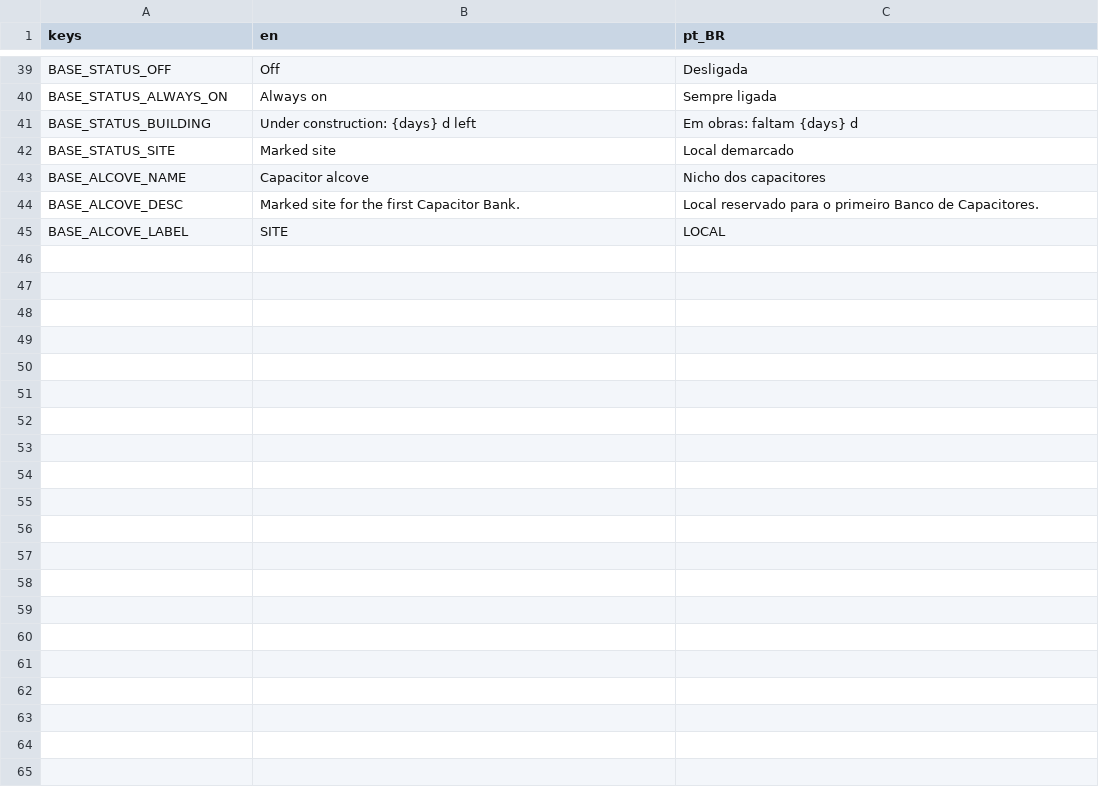
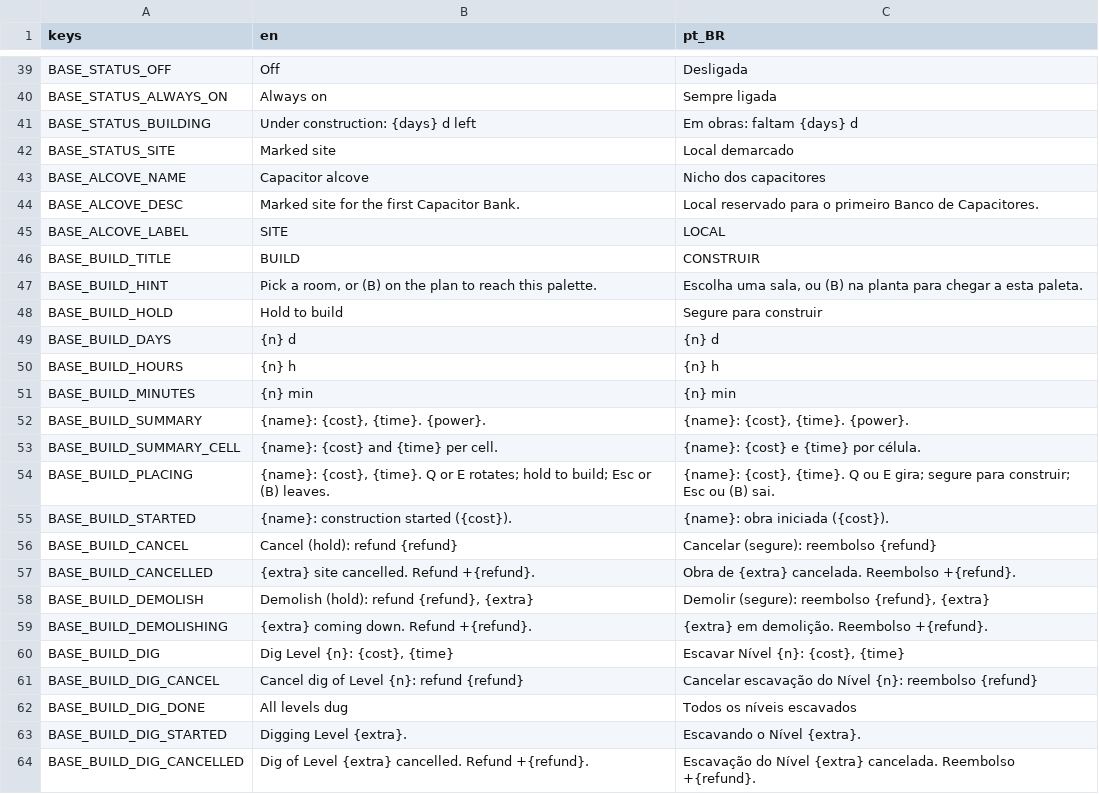
Before and after one commit to lmarcarini/StarPortal, a CSV file: localization/base.csv, drawn as a sheet; only a part is shown, gaps mark what is left out; the diff covers the shown part only.

```diff
--- a/localization/base.csv
+++ b/localization/base.csv
@@ -45 +45,20 @@ BASE_ALCOVE_DESC,Marked site for the first Capacitor Bank.,Local reservado para
 BASE_ALCOVE_LABEL,SITE,LOCAL
+BASE_BUILD_TITLE,BUILD,CONSTRUIR
+BASE_BUILD_HINT,"Pick a room, or (B) on the plan to reach this palette.","Escolha uma sala, ou (B) na planta para chegar a esta paleta."
+BASE_BUILD_HOLD,Hold to build,Segure para construir
+BASE_BUILD_DAYS,{n} d,{n} d
+BASE_BUILD_HOURS,{n} h,{n} h
+BASE_BUILD_MINUTES,{n} min,{n} min
+BASE_BUILD_SUMMARY,"{name}: {cost}, {time}. {power}.","{name}: {cost}, {time}. {power}."
+BASE_BUILD_SUMMARY_CELL,"{name}: {cost} and {time} per cell.","{name}: {cost} e {time} por célula."
+BASE_BUILD_PLACING,"{name}: {cost}, {time}. Q or E rotates; hold to build; Esc or (B) leaves.","{name}: {cost}, {time}. Q ou E gira; segure para construir; Esc ou (B) sai."
+BASE_BUILD_STARTED,{name}: construction started ({cost}).,{name}: obra iniciada ({cost}).
+BASE_BUILD_CANCEL,Cancel (hold): refund {refund},Cancelar (segure): reembolso {refund}
+BASE_BUILD_CANCELLED,{extra} site cancelled. Refund +{refund}.,Obra de {extra} cancelada. Reembolso +{refund}.
+BASE_BUILD_DEMOLISH,"Demolish (hold): refund {refund}, {extra}","Demolir (segure): reembolso {refund}, {extra}"
+BASE_BUILD_DEMOLISHING,{extra} coming down. Refund +{refund}.,{extra} em demolição. Reembolso +{refund}.
+BASE_BUILD_DIG,"Dig Level {n}: {cost}, {time}","Escavar Nível {n}: {cost}, {time}"
+BASE_BUILD_DIG_CANCEL,Cancel dig of Level {n}: refund {refund},Cancelar escavação do Nível {n}: reembolso {refund}
+BASE_BUILD_DIG_DONE,All levels dug,Todos os níveis escavados
+BASE_BUILD_DIG_STARTED,Digging Level {extra}.,Escavando o Nível {extra}.
+BASE_BUILD_DIG_CANCELLED,Dig of Level {extra} cancelled. Refund +{refund}.,Escavação do Nível {extra} cancelada. Reembolso +{refund}.
```
Also changed, not shown: 20 added rows elsewhere in this file, 17 other files.
